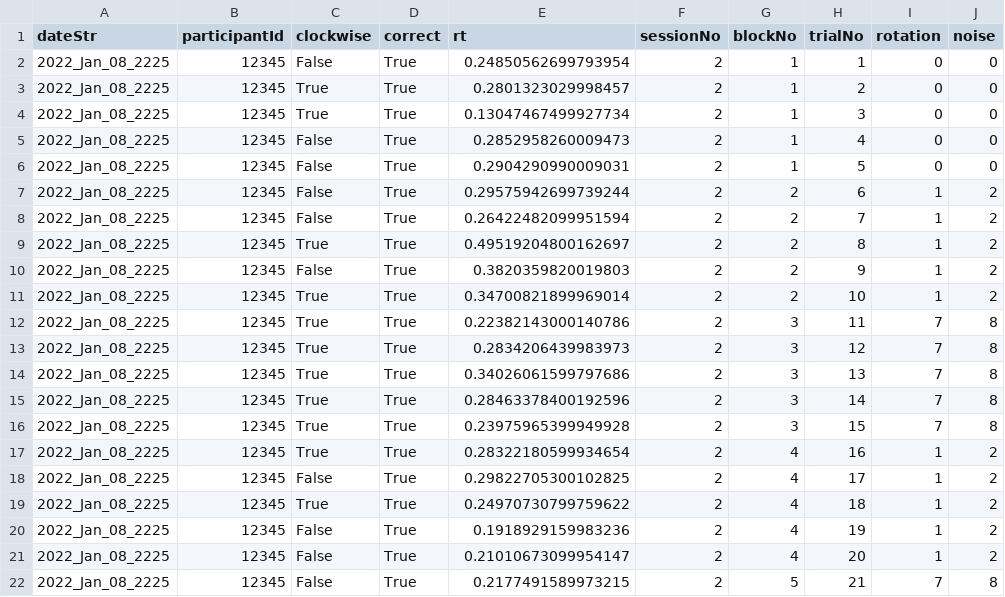
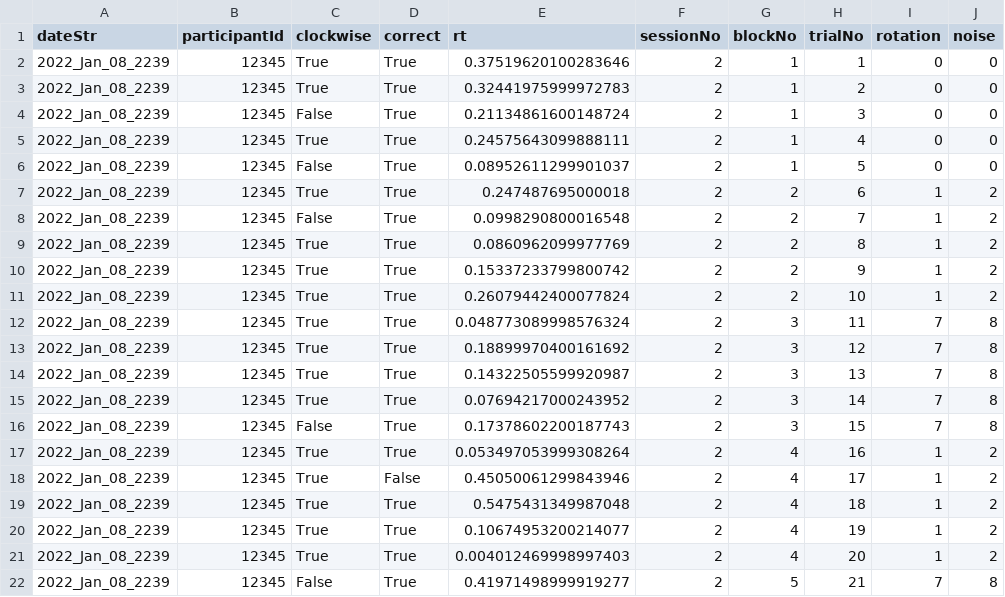
Before and after one commit to mjerricho/curate-pl-offline, a CSV file: 12345/12345_08_01_2022_sess_2.csv, drawn as a sheet; only a part is shown; the diff covers the shown part only; the diff names each change by its address in the sheet, - before the commit and + after, or states it on an @@ line.

```diff
--- a/12345/12345_08_01_2022_sess_2.csv
+++ b/12345/12345_08_01_2022_sess_2.csv
-A2:A22 (dateStr): 2022_Jan_08_2225
+A2:A22 (dateStr): 2022_Jan_08_2239
-C2 (clockwise): False
+C2 (clockwise): True
-E2 (rt): 0.24850562699793954
+E2 (rt): 0.37519620100283646
-E3 (rt): 0.2801323029998457
+E3 (rt): 0.32441975999972783
-C4 (clockwise): True
+C4 (clockwise): False
-E4 (rt): 0.13047467499927734
+E4 (rt): 0.21134861600148724
-C5 (clockwise): False
+C5 (clockwise): True
-E5 (rt): 0.2852958260009473
+E5 (rt): 0.24575643099888111
-E6 (rt): 0.2904290990009031
+E6 (rt): 0.08952611299901037
-C7 (clockwise): False
+C7 (clockwise): True
-E7 (rt): 0.29575942699739244
+E7 (rt): 0.247487695000018
-E8 (rt): 0.26422482099951594
+E8 (rt): 0.0998290800016548
-E9 (rt): 0.49519204800162697
+E9 (rt): 0.0860962099977769
-C10 (clockwise): False
+C10 (clockwise): True
-E10 (rt): 0.3820359820019803
+E10 (rt): 0.15337233799800742
-E11 (rt): 0.34700821899969014
+E11 (rt): 0.26079442400077824
-E12 (rt): 0.22382143000140786
+E12 (rt): 0.048773089998576324
-E13 (rt): 0.2834206439983973
+E13 (rt): 0.18899970400161692
-E14 (rt): 0.34026061599797686
+E14 (rt): 0.14322505599920987
-E15 (rt): 0.28463378400192596
+E15 (rt): 0.07694217000243952
-C16 (clockwise): True
+C16 (clockwise): False
-E16 (rt): 0.23975965399949928
+E16 (rt): 0.17378602200187743
-E17 (rt): 0.28322180599934654
+E17 (rt): 0.053497053999308264
-C18 (clockwise): False
+C18 (clockwise): True
-D18 (correct): True
+D18 (correct): False
-E18 (rt): 0.29822705300102825
+E18 (rt): 0.45050061299843946
-E19 (rt): 0.24970730799759622
+E19 (rt): 0.5475431349987048
-C20:C21 (clockwise): False
+C20:C21 (clockwise): True
-E20 (rt): 0.1918929159983236
+E20 (rt): 0.10674953200214077
-E21 (rt): 0.21010673099954147
+E21 (rt): 0.004012469998997403
-E22 (rt): 0.2177491589973215
+E22 (rt): 0.41971498999919277
```
Also changed, not shown: 24 edited cells elsewhere in this file, 1 other file.
